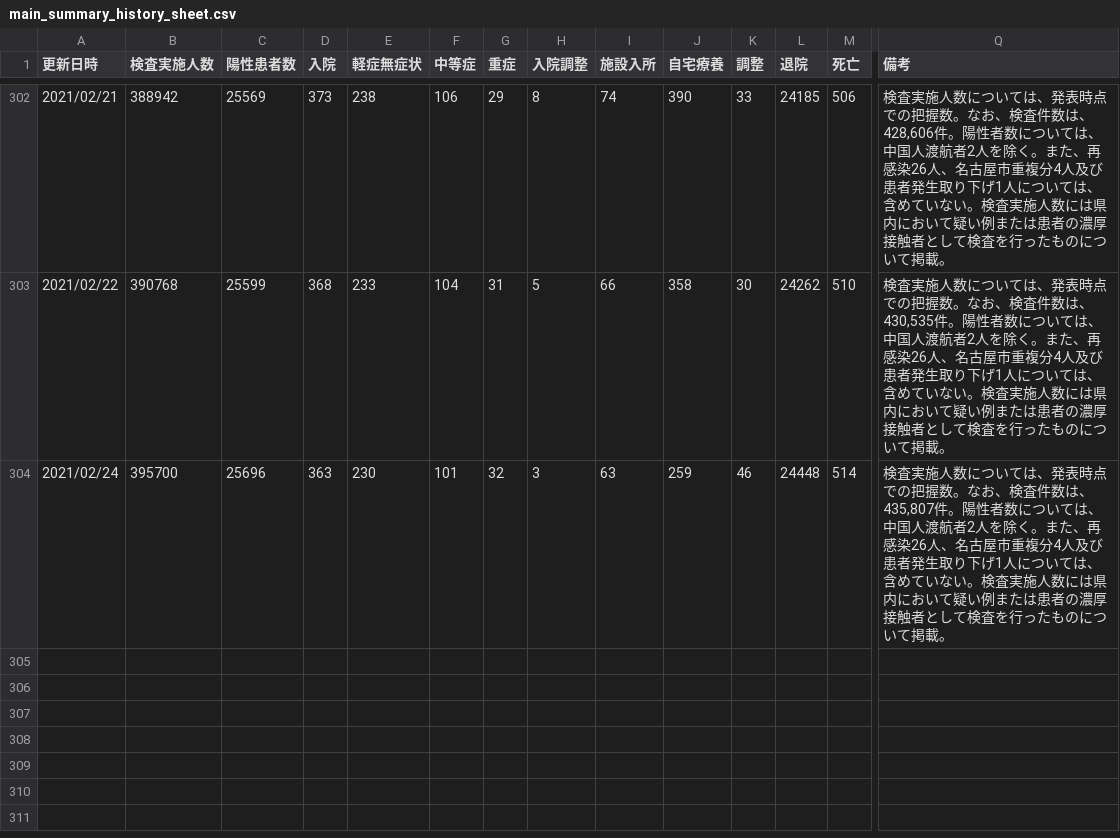
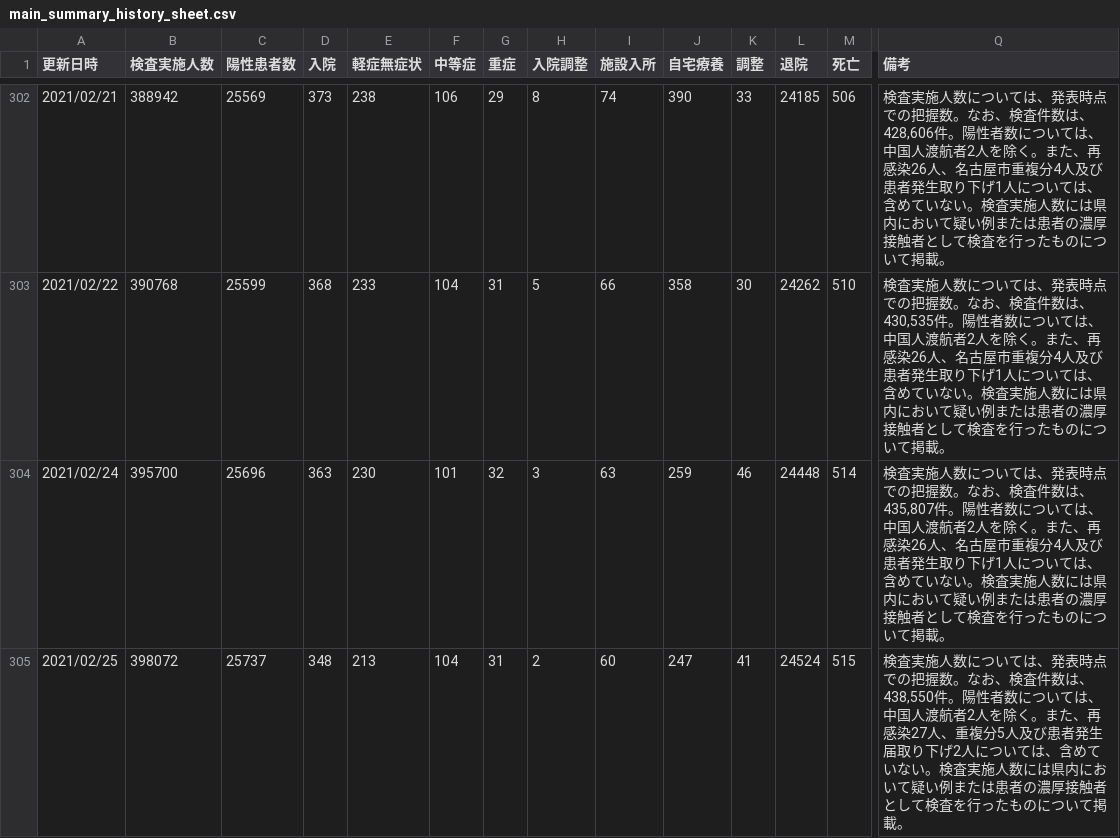
Before and after one commit to yoshitaka7/covid19, a CSV file: main_summary_history_sheet.csv, drawn as a sheet; only a part is shown, gaps mark what is left out; rows hold the shown columns only; the diff names each change by its address in the sheet, - before the commit and + after, or states it on an @@ line.

Commit message:
update data

```diff
--- a/main_summary_history_sheet.csv
+++ b/main_summary_history_sheet.csv
+row 305: 2021/02/25 | 398072 | 25737 | 348 | 213 | 104 | 31 | 2 | 60 | 247 | 41 | 24524 | 515 | 検査実施人数については、発表時点での把握数。なお、検査件数は、438,550件。陽性者数については、中国人渡航者2人を除く。また、再感染27人、重複分5人及び患者発生届取り下げ2人については、含めていない。検査実施人数には県内において疑い例または患者の濃厚接触者として検査を行ったものについて掲載。
```
Also changed, not shown: inspection_persons_summary.csv, main_summary_history.csv, 4 other files.
